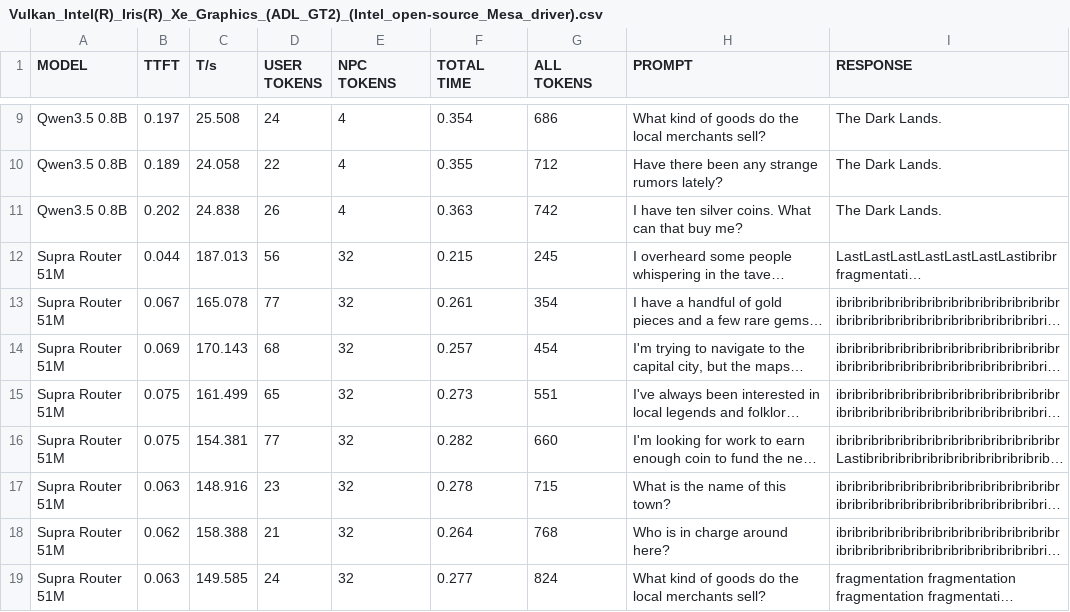
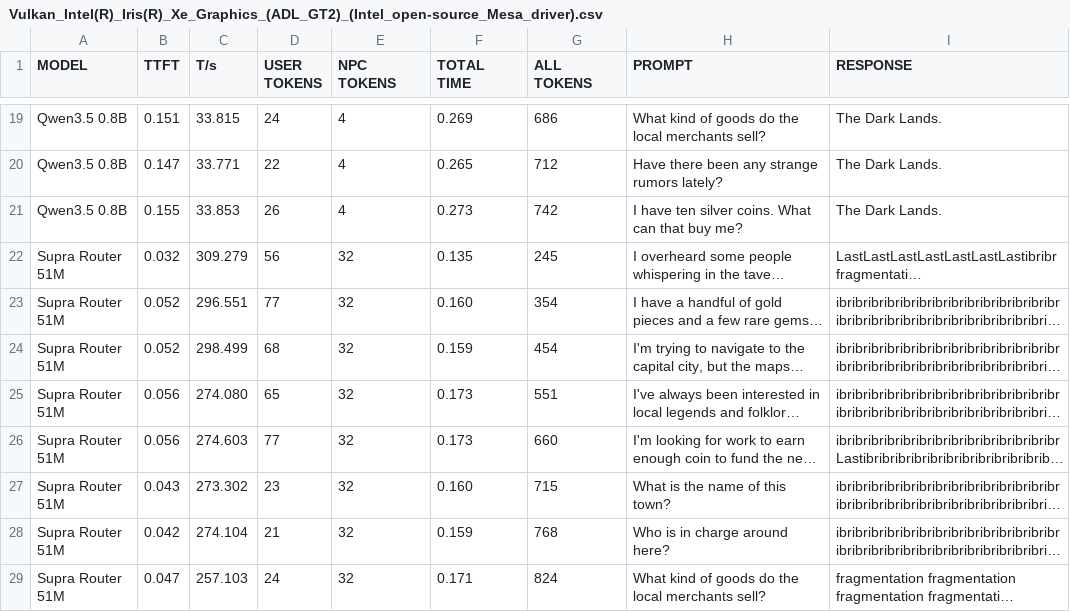
Before and after one commit to VladikXYZ/NPCs, a CSV file: Vulkan_Intel(R)_Iris(R)_Xe_Graphics_(ADL_GT2)_(Intel_open-source_Mesa_driver).csv, drawn as a sheet; only a part is shown, gaps mark what is left out; long unchanged cells end in …; addresses are those after the commit; the diff covers the shown part only; the diff names each change by its address in the sheet, - before the commit and + after, or states it on an @@ line.

```diff
--- a/Vulkan_Intel(R)_Iris(R)_Xe_Graphics_(ADL_GT2)_(Intel_open-source_Mesa_driver).csv
+++ b/Vulkan_Intel(R)_Iris(R)_Xe_Graphics_(ADL_GT2)_(Intel_open-source_Mesa_driver).csv
-B19 (TTFT): 0.197
+B19 (TTFT): 0.151
-C19 (T/s): 25.508
+C19 (T/s): 33.815
-F19 (TOTAL TIME): 0.354
+F19 (TOTAL TIME): 0.269
-B20 (TTFT): 0.189
+B20 (TTFT): 0.147
-C20 (T/s): 24.058
+C20 (T/s): 33.771
-F20 (TOTAL TIME): 0.355
+F20 (TOTAL TIME): 0.265
-B21 (TTFT): 0.202
+B21 (TTFT): 0.155
-C21 (T/s): 24.838
+C21 (T/s): 33.853
-F21 (TOTAL TIME): 0.363
+F21 (TOTAL TIME): 0.273
-B22 (TTFT): 0.044
+B22 (TTFT): 0.032
-C22 (T/s): 187.013
+C22 (T/s): 309.279
-F22 (TOTAL TIME): 0.215
+F22 (TOTAL TIME): 0.135
-B23 (TTFT): 0.067
+B23 (TTFT): 0.052
-C23 (T/s): 165.078
+C23 (T/s): 296.551
-F23 (TOTAL TIME): 0.261
+F23 (TOTAL TIME): 0.160
-B24 (TTFT): 0.069
+B24 (TTFT): 0.052
-C24 (T/s): 170.143
+C24 (T/s): 298.499
-F24 (TOTAL TIME): 0.257
+F24 (TOTAL TIME): 0.159
-B25:B26 (TTFT): 0.075
+B25:B26 (TTFT): 0.056
-C25 (T/s): 161.499
+C25 (T/s): 274.080
-F25 (TOTAL TIME): 0.273
+F25 (TOTAL TIME): 0.173
-C26 (T/s): 154.381
+C26 (T/s): 274.603
-F26 (TOTAL TIME): 0.282
+F26 (TOTAL TIME): 0.173
-B27 (TTFT): 0.063
+B27 (TTFT): 0.043
-C27 (T/s): 148.916
+C27 (T/s): 273.302
-F27 (TOTAL TIME): 0.278
+F27 (TOTAL TIME): 0.160
-B28 (TTFT): 0.062
+B28 (TTFT): 0.042
-C28 (T/s): 158.388
+C28 (T/s): 274.104
-F28 (TOTAL TIME): 0.264
+F28 (TOTAL TIME): 0.159
-B29 (TTFT): 0.063
+B29 (TTFT): 0.047
-C29 (T/s): 149.585
+C29 (T/s): 257.103
-F29 (TOTAL TIME): 0.277
+F29 (TOTAL TIME): 0.171
```
Also changed, not shown: 10 added rows and 27 edited cells elsewhere in this file, 2 other files.
